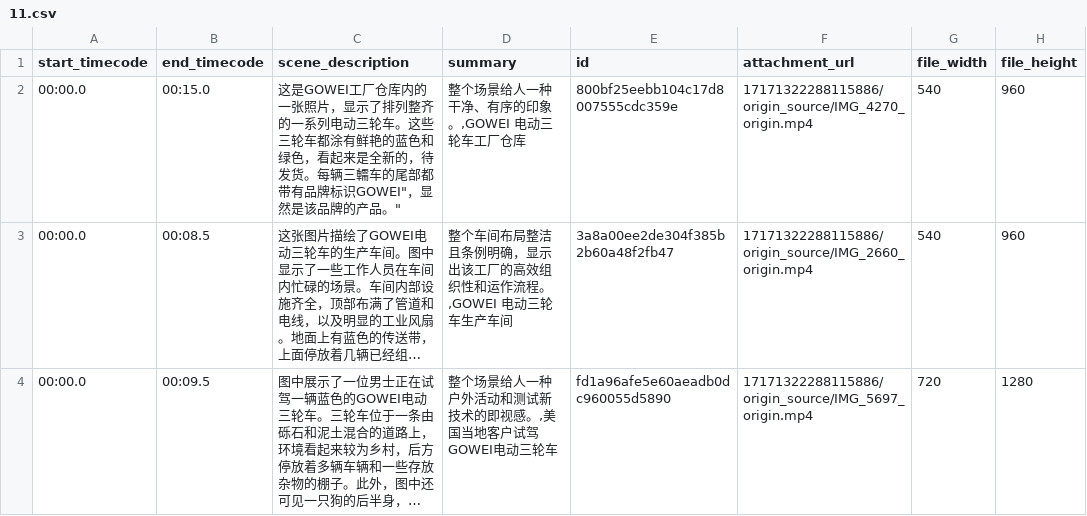
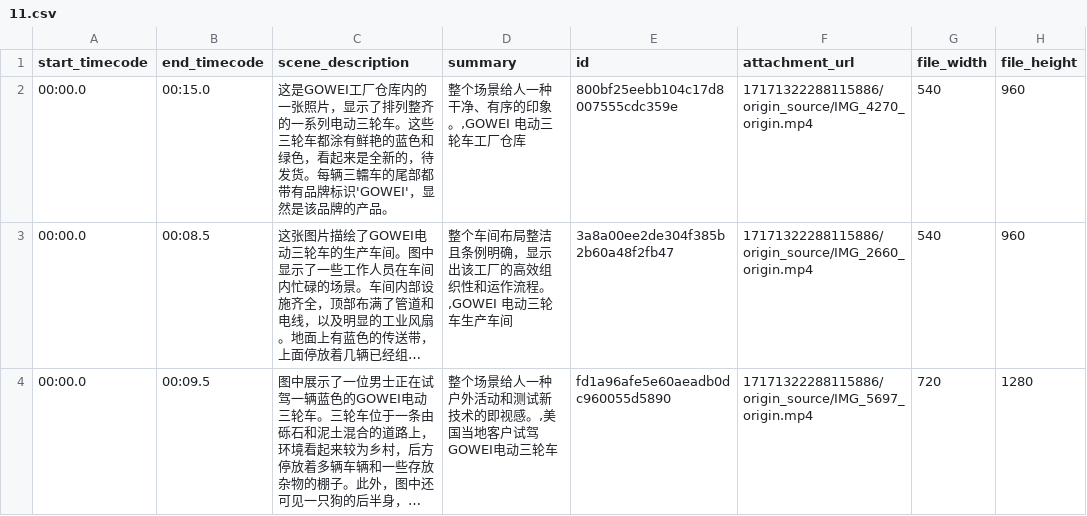
Before and after one commit to MyHutao/csv_neo4j, a CSV file: data/11.csv, drawn as a sheet; long unchanged cells end in …; the diff names each change by its address in the sheet, - before the commit and + after, or states it on an @@ line.

Commit message:
Update 11.csv

```diff
--- a/data/11.csv
+++ b/data/11.csv
-C2 (scene_description): …品牌标识GOWEI"，显然是该品牌的产品。"
+C2 (scene_description): …品牌标识'GOWEI'，显然是该品牌的产品。
```
